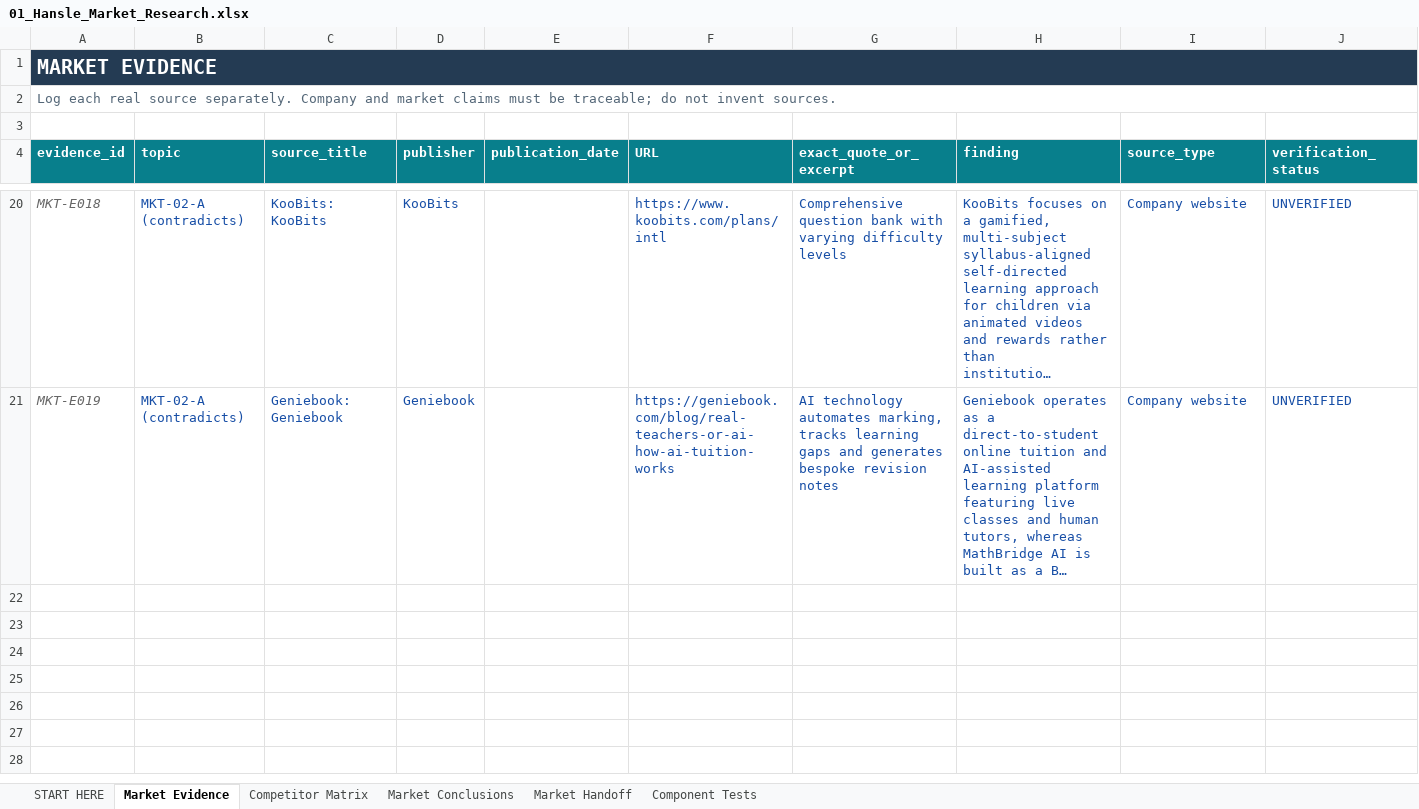
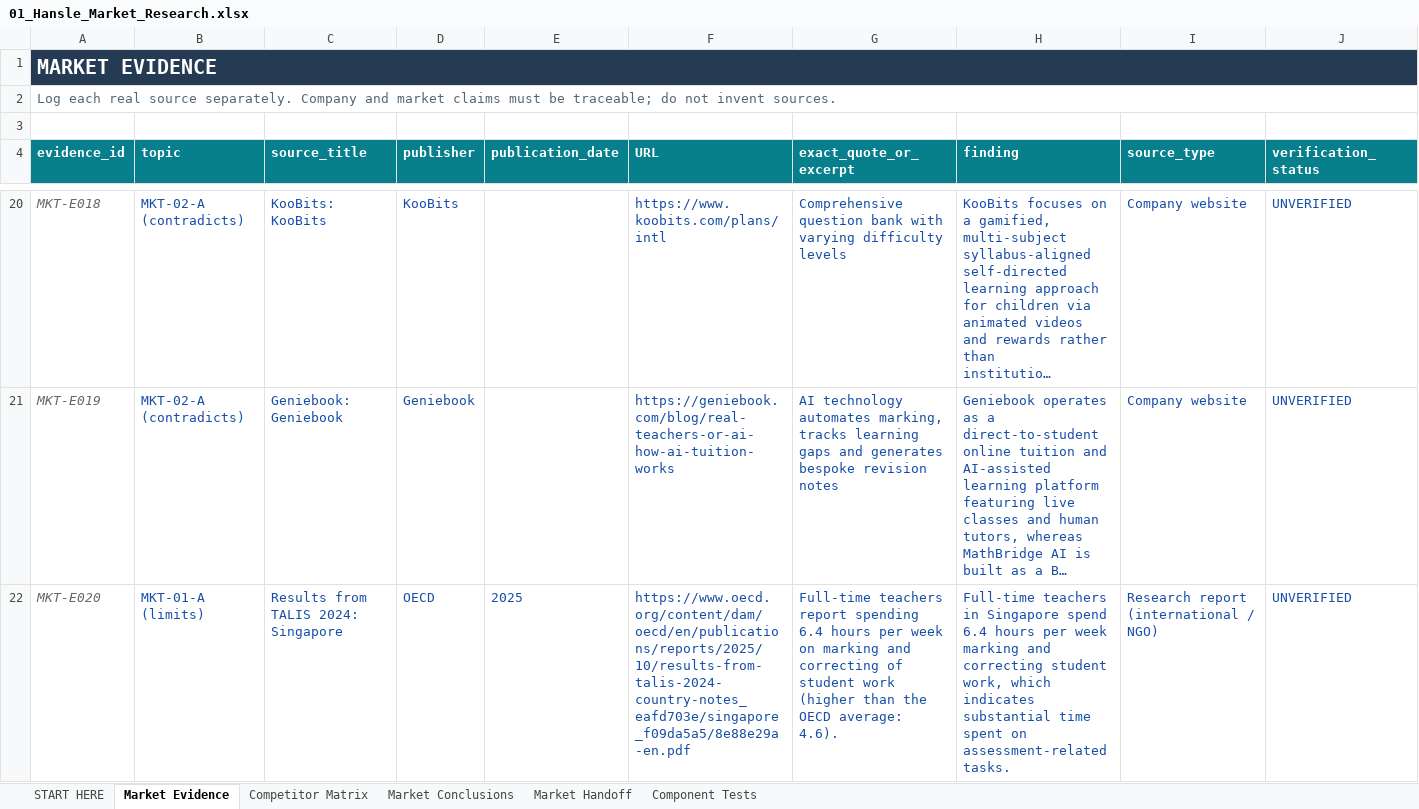
Before and after one commit to hanslelee/research-market-dump, an Excel workbook: market/out/01_Hansle_Market_Research.xlsx, sheet Market Evidence, drawn as a sheet; only a part is shown, gaps mark what is left out; long unchanged cells end in …; values as stored, in another font and other column widths than the file's, no borders; rows hold the shown columns only; the diff names each change by its address in the sheet, - before the commit and + after, or states it on an @@ line.

```diff
--- a/market/out/01_Hansle_Market_Research.xlsx (sheet Market Evidence)
+++ b/market/out/01_Hansle_Market_Research.xlsx (sheet Market Evidence)
+row 22: MKT-E020 | MKT-01-A (limits) | Results from TALIS 2024: Singapore | OECD | 2025 | https://www.oecd.org/content/dam/oecd/en/publications/reports/2025/10/results-from-talis-2024-country-notes_eafd703e/singapore_f09da5a5/8e88e29a-en.pdf | Full-time teachers report spending 6.4 hours per week on marking and correcting of student work (higher than the OECD average: 4.6). | Full-time teachers in Singapore spend 6.4 hours per week marking and correcting student work, which indicates substantial time spent on assessment-related tasks. | Research report (international / NGO) | UNVERIFIED
```
Also changed, not shown: sheet Component Tests, sheet Market Conclusions, sheet Market Handoff, 13 other files.
